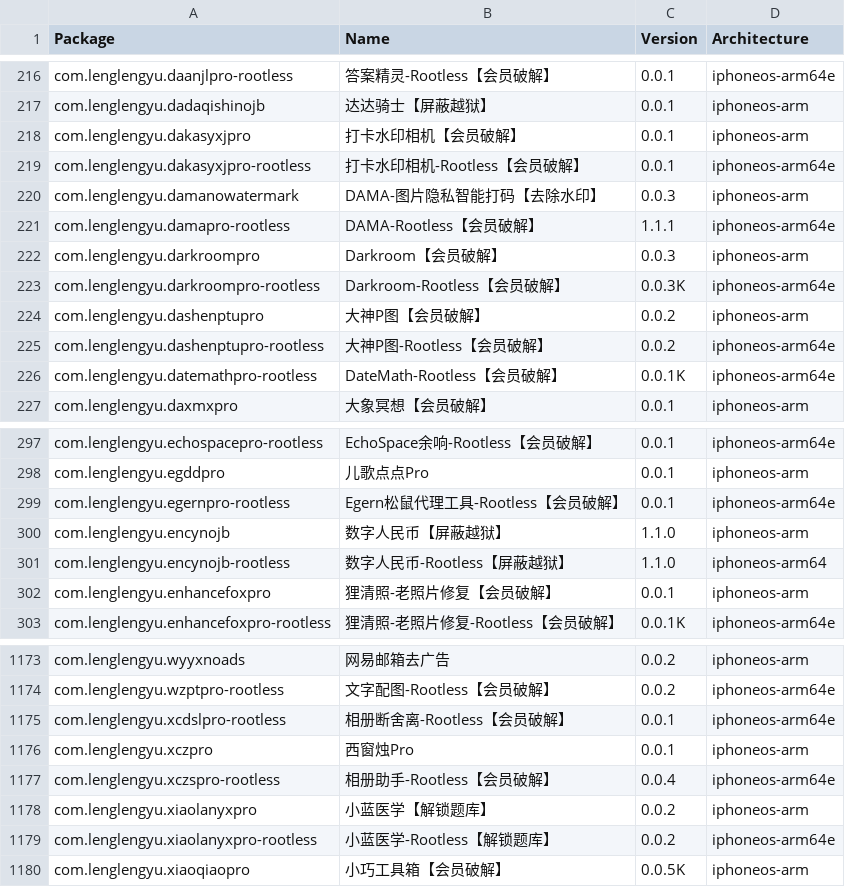
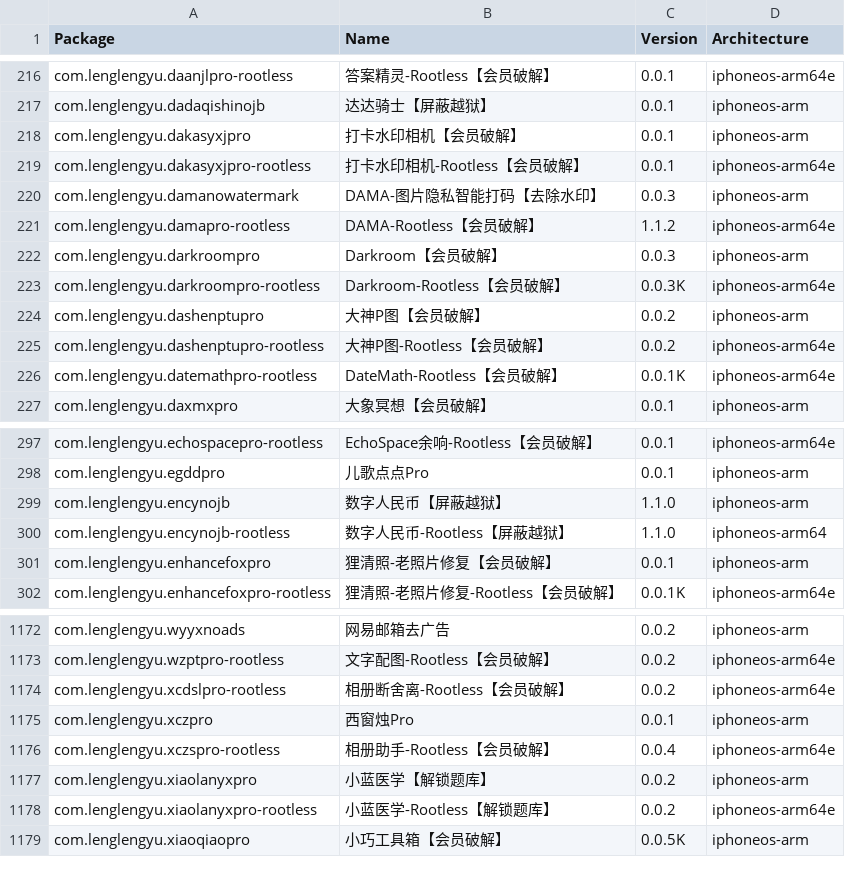
Before and after one commit to TrollStoreX/crc_bark, a CSV file: Library/Caches/com.nan.crc/ae1389df66a6d8e6ebcc1f38244469a57d488370b1e4adf8030b975b4d82ddcf.csv, drawn as a sheet; only a part is shown, gaps mark what is left out.

```diff
--- a/Library/Caches/com.nan.crc/ae1389df66a6d8e6ebcc1f38244469a57d488370b1e4adf8030b975b4d82ddcf.csv
+++ b/Library/Caches/com.nan.crc/ae1389df66a6d8e6ebcc1f38244469a57d488370b1e4adf8030b975b4d82ddcf.csv
@@ -220,3 +220,3 @@ com.lenglengyu.dakasyxjpro-rootless,打卡水印相机-Rootless【会员破解
 com.lenglengyu.damanowatermark,DAMA-图片隐私智能打码【去除水印】,0.0.3,iphoneos-arm
-com.lenglengyu.damapro-rootless,DAMA-Rootless【会员破解】,1.1.1,iphoneos-arm64e
+com.lenglengyu.damapro-rootless,DAMA-Rootless【会员破解】,1.1.2,iphoneos-arm64e
 com.lenglengyu.darkroompro,Darkroom【会员破解】,0.0.3,iphoneos-arm
@@ -298,3 +298,2 @@ com.lenglengyu.echospacepro-rootless,EchoSpace余响-Rootless【会员破解】,
 com.lenglengyu.egddpro,儿歌点点Pro,0.0.1,iphoneos-arm
-com.lenglengyu.egernpro-rootless,Egern松鼠代理工具-Rootless【会员破解】,0.0.1,iphoneos-arm64e
 com.lenglengyu.encynojb,数字人民币【屏蔽越狱】,1.1.0,iphoneos-arm
@@ -1174,3 +1173,3 @@ com.lenglengyu.wyyxnoads,网易邮箱去广告,0.0.2,iphoneos-arm
 com.lenglengyu.wzptpro-rootless,文字配图-Rootless【会员破解】,0.0.2,iphoneos-arm64e
-com.lenglengyu.xcdslpro-rootless,相册断舍离-Rootless【会员破解】,0.0.1,iphoneos-arm64e
+com.lenglengyu.xcdslpro-rootless,相册断舍离-Rootless【会员破解】,0.0.2,iphoneos-arm64e
 com.lenglengyu.xczpro,西窗烛Pro,0.0.1,iphoneos-arm
```
Also changed, not shown: Library/Caches/com.nan.crc/5955f11057cbf31ca2ac3620a1be6dfe5b69dd4edd2714f225e3bb363c636dc5.csv.
